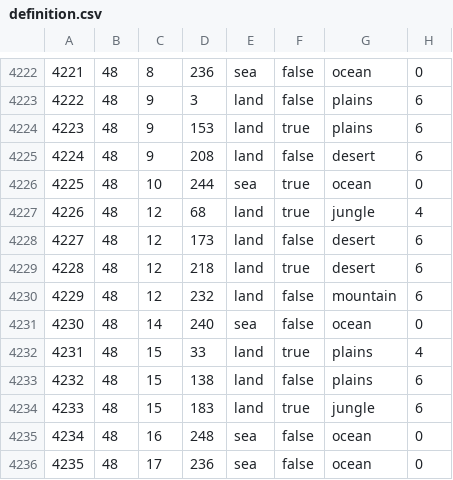
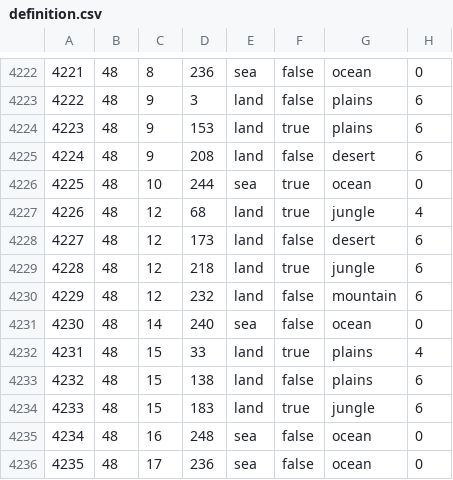
Before and after one commit to stjern90/hoi4_mod, a CSV file: bicemodded/map/definition.csv, drawn as a sheet; only a part is shown, gaps mark what is left out.

```diff
--- a/bicemodded/map/definition.csv
+++ b/bicemodded/map/definition.csv
@@ -4228,3 +4228,3 @@
 4227;48;12;173;land;false;desert;6
-4228;48;12;218;land;true;desert;6
+4228;48;12;218;land;true;jungle;6
 4229;48;12;232;land;false;mountain;6
```
Also changed, not shown: 26 other files.
